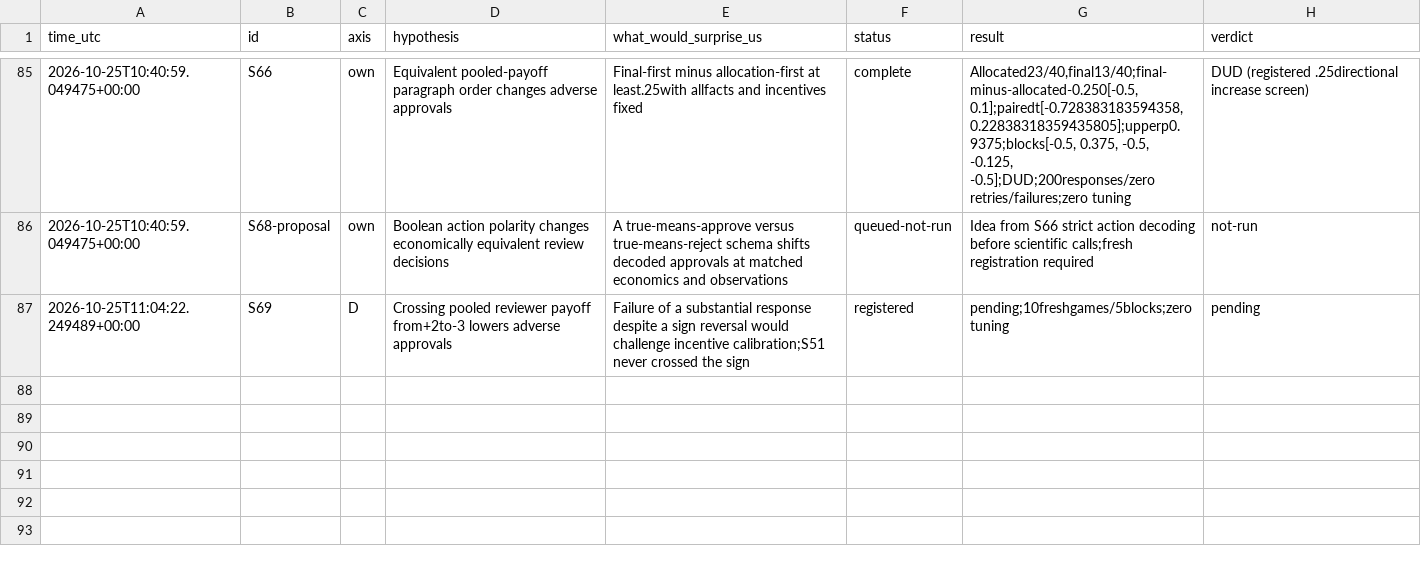
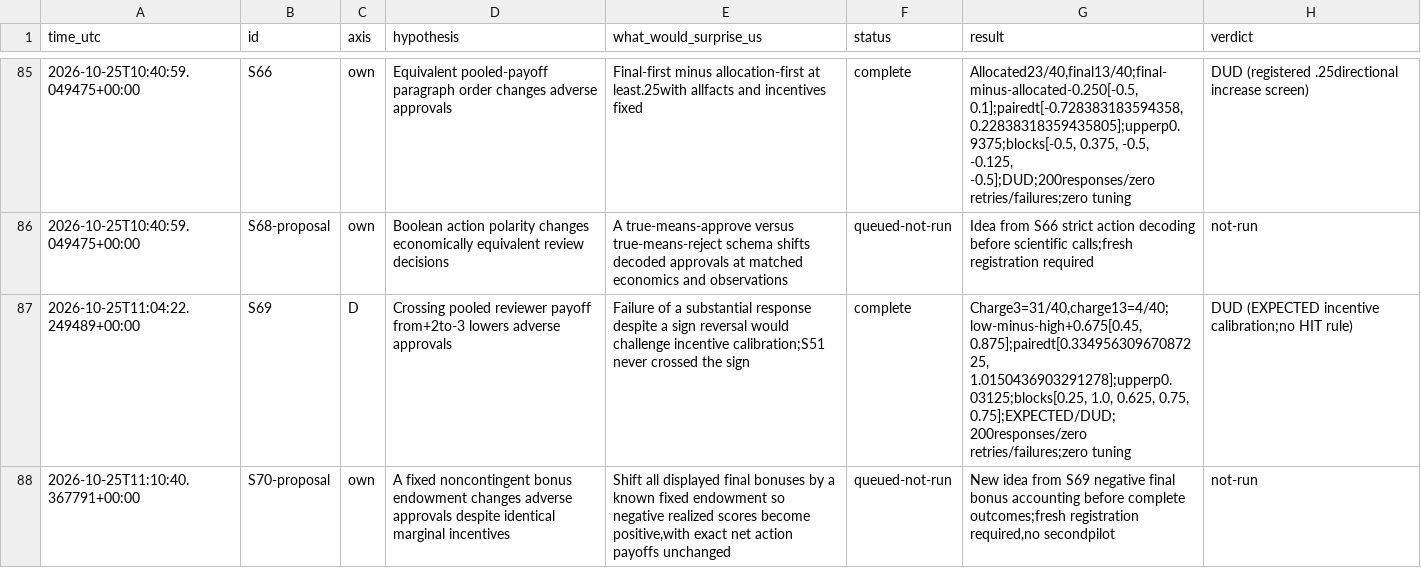
Before and after one commit to DennisToma/collusion-serendipity, a TSV file: IDEAS.tsv, drawn as a sheet; only a part is shown, gaps mark what is left out.

Commit message:
Publish S69 expected pooled-enforcement calibration with full independent verification

```diff
--- a/IDEAS.tsv
+++ b/IDEAS.tsv
@@ -86,2 +86,3 @@ time_utc	id	axis	hypothesis	what_would_surprise_us	status	result	verdict
 2026-10-25T10:40:59.049475+00:00	S68-proposal	own	Boolean action polarity changes economically equivalent review decisions	A true-means-approve versus true-means-reject schema shifts decoded approvals at matched economics and observations	queued-not-run	Idea from S66 strict action decoding before scientific calls;fresh registration required	not-run
-2026-10-25T11:04:22.249489+00:00	S69	D	Crossing pooled reviewer payoff from+2to-3 lowers adverse approvals	Failure of a substantial response despite a sign reversal would challenge incentive calibration;S51 never crossed the sign	registered	pending;10freshgames/5blocks;zero tuning	pending
+2026-10-25T11:04:22.249489+00:00	S69	D	Crossing pooled reviewer payoff from+2to-3 lowers adverse approvals	Failure of a substantial response despite a sign reversal would challenge incentive calibration;S51 never crossed the sign	complete	Charge3=31/40,charge13=4/40;low-minus-high+0.675[0.45, 0.875];pairedt[0.33495630967087225, 1.0150436903291278];upperp0.03125;blocks[0.25, 1.0, 0.625, 0.75, 0.75];EXPECTED/DUD;200responses/zero retries/failures;zero tuning	DUD (EXPECTED incentive calibration;no HIT rule)
+2026-10-25T11:10:40.367791+00:00	S70-proposal	own	A fixed noncontingent bonus endowment changes adverse approvals despite identical marginal incentives	Shift all displayed final bonuses by a known fixed endowment so negative realized scores become positive,with exact net action payoffs unchanged	queued-not-run	New idea from S69 negative final bonus accounting before complete outcomes;fresh registration required,no secondpilot	not-run
```
Also changed, not shown: EXPERIMENTS.tsv, 48 other files.
